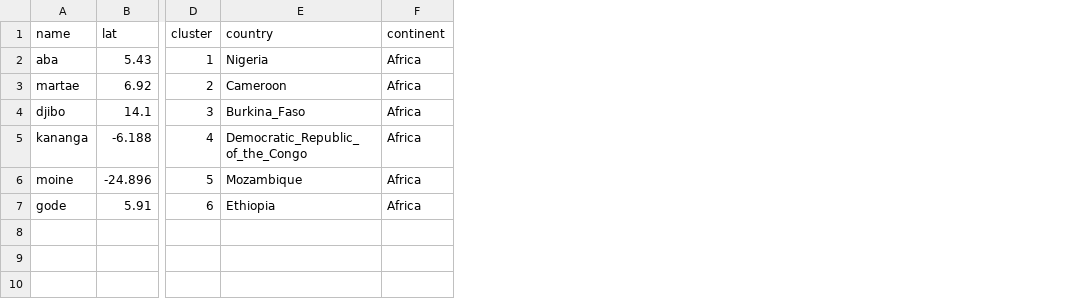
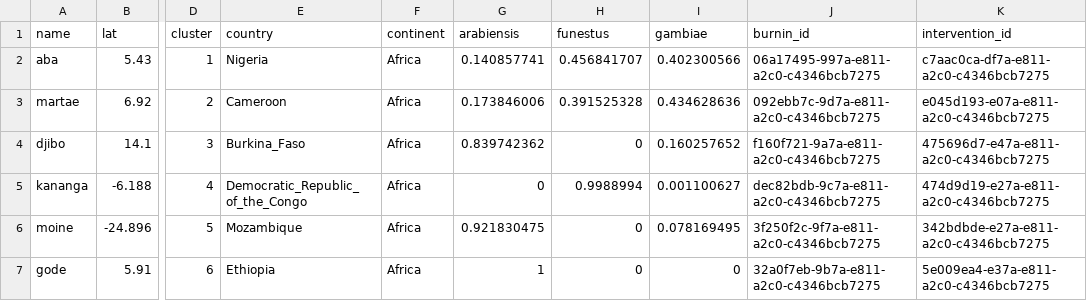
Before and after one commit to InstituteforDiseaseModeling/archetypes-intervention-impact, a CSV file: intervention_impact/site_details.csv, drawn as a sheet; only a part is shown, gaps mark what is left out; the diff names each change by its address in the sheet, - before the commit and + after, or states it on an @@ line.

Commit message:
construct clunky but functional framework for multiple-site sweeps

```diff
--- a/intervention_impact/site_details.csv
+++ b/intervention_impact/site_details.csv
+column G (arabiensis), rows 2-7: 0.140857741 | 0.173846006 | 0.839742362 | 0 | 0.921830475 | 1
+column H (funestus), rows 2-7: 0.456841707 | 0.391525328 | 0 | 0.9988994 | 0 | 0
+column I (gambiae), rows 2-7: 0.402300566 | 0.434628636 | 0.160257652 | 0.001100627 | 0.078169495 | 0
+column J (burnin_id), rows 2-7: 06a17495-997a-e811-a2c0-c4346bcb7275 | 092ebb7c-9d7a-e811-a2c0-c4346bcb7275 | f160f721-9a7a-e811-a2c0-c4346bcb7275 | dec82bdb-9c7a-e811-a2c0-c4346bcb7275 | 3f250f2c-9f7a-e811-a2c0-c4346bcb7275 | 32a0f7eb-9b7a-e811-a2c0-c4346bcb7275
+column K (intervention_id), rows 2-7: c7aac0ca-df7a-e811-a2c0-c4346bcb7275 | e045d193-e07a-e811-a2c0-c4346bcb7275 | 475696d7-e47a-e811-a2c0-c4346bcb7275 | 474d9d19-e27a-e811-a2c0-c4346bcb7275 | 342bdbde-e27a-e811-a2c0-c4346bcb7275 | 5e009ea4-e37a-e811-a2c0-c4346bcb7275
```
Also changed, not shown: 5 other files.
